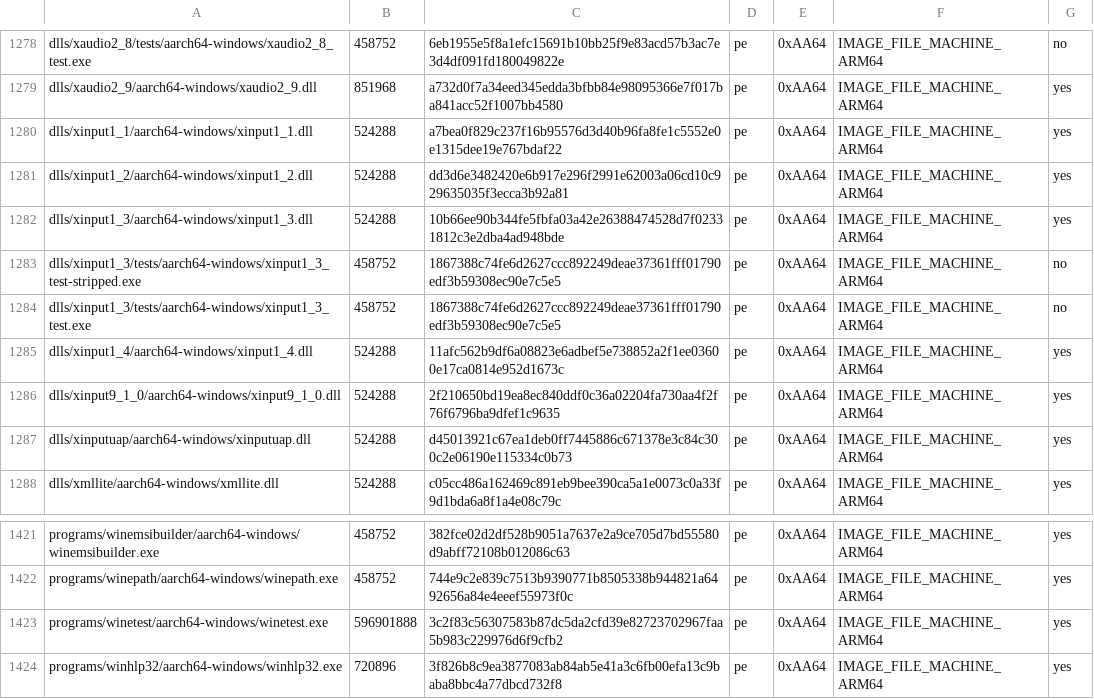
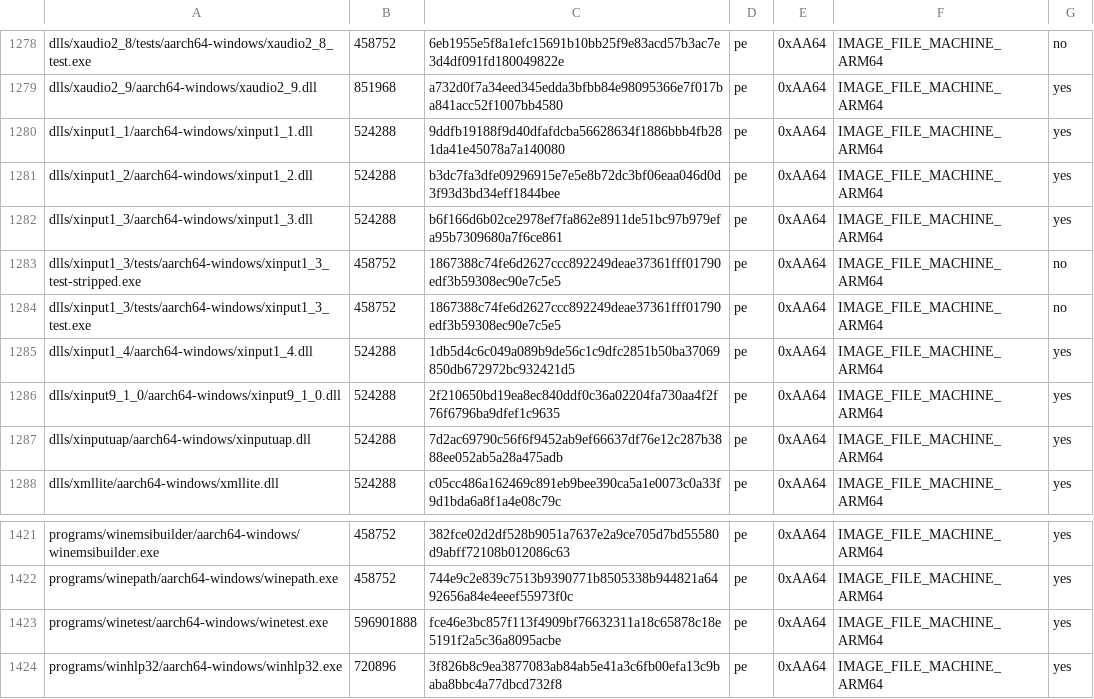
Before and after one commit to playportdev/playport, a TSV file: build/generated/wine-pe-aarch64-windows.tsv, drawn as a sheet; only a part is shown, gaps mark what is left out.

```diff
--- a/build/generated/wine-pe-aarch64-windows.tsv
+++ b/build/generated/wine-pe-aarch64-windows.tsv
@@ -1279,10 +1279,10 @@ dlls/xaudio2_8/tests/aarch64-windows/xaudio2_8_test.exe	458752	6eb1955e5f8a1efc1
 dlls/xaudio2_9/aarch64-windows/xaudio2_9.dll	851968	a732d0f7a34eed345edda3bfbb84e98095366e7f017ba841acc52f1007bb4580	pe	0xAA64	IMAGE_FILE_MACHINE_ARM64	yes
-dlls/xinput1_1/aarch64-windows/xinput1_1.dll	524288	a7bea0f829c237f16b95576d3d40b96fa8fe1c5552e0e1315dee19e767bdaf22	pe	0xAA64	IMAGE_FILE_MACHINE_ARM64	yes
-dlls/xinput1_2/aarch64-windows/xinput1_2.dll	524288	dd3d6e3482420e6b917e296f2991e62003a06cd10c929635035f3ecca3b92a81	pe	0xAA64	IMAGE_FILE_MACHINE_ARM64	yes
-dlls/xinput1_3/aarch64-windows/xinput1_3.dll	524288	10b66ee90b344fe5fbfa03a42e26388474528d7f02331812c3e2dba4ad948bde	pe	0xAA64	IMAGE_FILE_MACHINE_ARM64	yes
+dlls/xinput1_1/aarch64-windows/xinput1_1.dll	524288	9ddfb19188f9d40dfafdcba56628634f1886bbb4fb281da41e45078a7a140080	pe	0xAA64	IMAGE_FILE_MACHINE_ARM64	yes
+dlls/xinput1_2/aarch64-windows/xinput1_2.dll	524288	b3dc7fa3dfe09296915e7e5e8b72dc3bf06eaa046d0d3f93d3bd34eff1844bee	pe	0xAA64	IMAGE_FILE_MACHINE_ARM64	yes
+dlls/xinput1_3/aarch64-windows/xinput1_3.dll	524288	b6f166d6b02ce2978ef7fa862e8911de51bc97b979efa95b7309680a7f6ce861	pe	0xAA64	IMAGE_FILE_MACHINE_ARM64	yes
 dlls/xinput1_3/tests/aarch64-windows/xinput1_3_test-stripped.exe	458752	1867388c74fe6d2627ccc892249deae37361fff01790edf3b59308ec90e7c5e5	pe	0xAA64	IMAGE_FILE_MACHINE_ARM64	no
 dlls/xinput1_3/tests/aarch64-windows/xinput1_3_test.exe	458752	1867388c74fe6d2627ccc892249deae37361fff01790edf3b59308ec90e7c5e5	pe	0xAA64	IMAGE_FILE_MACHINE_ARM64	no
-dlls/xinput1_4/aarch64-windows/xinput1_4.dll	524288	11afc562b9df6a08823e6adbef5e738852a2f1ee03600e17ca0814e952d1673c	pe	0xAA64	IMAGE_FILE_MACHINE_ARM64	yes
+dlls/xinput1_4/aarch64-windows/xinput1_4.dll	524288	1db5d4c6c049a089b9de56c1c9dfc2851b50ba37069850db672972bc932421d5	pe	0xAA64	IMAGE_FILE_MACHINE_ARM64	yes
 dlls/xinput9_1_0/aarch64-windows/xinput9_1_0.dll	524288	2f210650bd19ea8ec840ddf0c36a02204fa730aa4f2f76f6796ba9dfef1c9635	pe	0xAA64	IMAGE_FILE_MACHINE_ARM64	yes
-dlls/xinputuap/aarch64-windows/xinputuap.dll	524288	d45013921c67ea1deb0ff7445886c671378e3c84c300c2e06190e115334c0b73	pe	0xAA64	IMAGE_FILE_MACHINE_ARM64	yes
+dlls/xinputuap/aarch64-windows/xinputuap.dll	524288	7d2ac69790c56f6f9452ab9ef66637df76e12c287b3888ee052ab5a28a475adb	pe	0xAA64	IMAGE_FILE_MACHINE_ARM64	yes
 dlls/xmllite/aarch64-windows/xmllite.dll	524288	c05cc486a162469c891eb9bee390ca5a1e0073c0a33f9d1bda6a8f1a4e08c79c	pe	0xAA64	IMAGE_FILE_MACHINE_ARM64	yes
@@ -1422,3 +1422,3 @@ programs/winemsibuilder/aarch64-windows/winemsibuilder.exe	458752	382fce02d2df52
 programs/winepath/aarch64-windows/winepath.exe	458752	744e9c2e839c7513b9390771b8505338b944821a6492656a84e4eeef55973f0c	pe	0xAA64	IMAGE_FILE_MACHINE_ARM64	yes
-programs/winetest/aarch64-windows/winetest.exe	596901888	3c2f83c56307583b87dc5da2cfd39e82723702967faa5b983c229976d6f9cfb2	pe	0xAA64	IMAGE_FILE_MACHINE_ARM64	yes
+programs/winetest/aarch64-windows/winetest.exe	596901888	fce46e3bc857f113f4909bf76632311a18c65878c18e5191f2a5c36a8095acbe	pe	0xAA64	IMAGE_FILE_MACHINE_ARM64	yes
 programs/winhlp32/aarch64-windows/winhlp32.exe	720896	3f826b8c9ea3877083ab84ab5e41a3c6fb00efa13c9baba8bbc4a77dbcd732f8	pe	0xAA64	IMAGE_FILE_MACHINE_ARM64	yes
```
Also changed, not shown: app/artifacts.tsv, build/generated/wine-pe-arm64ec-windows.tsv, 9 other files.
